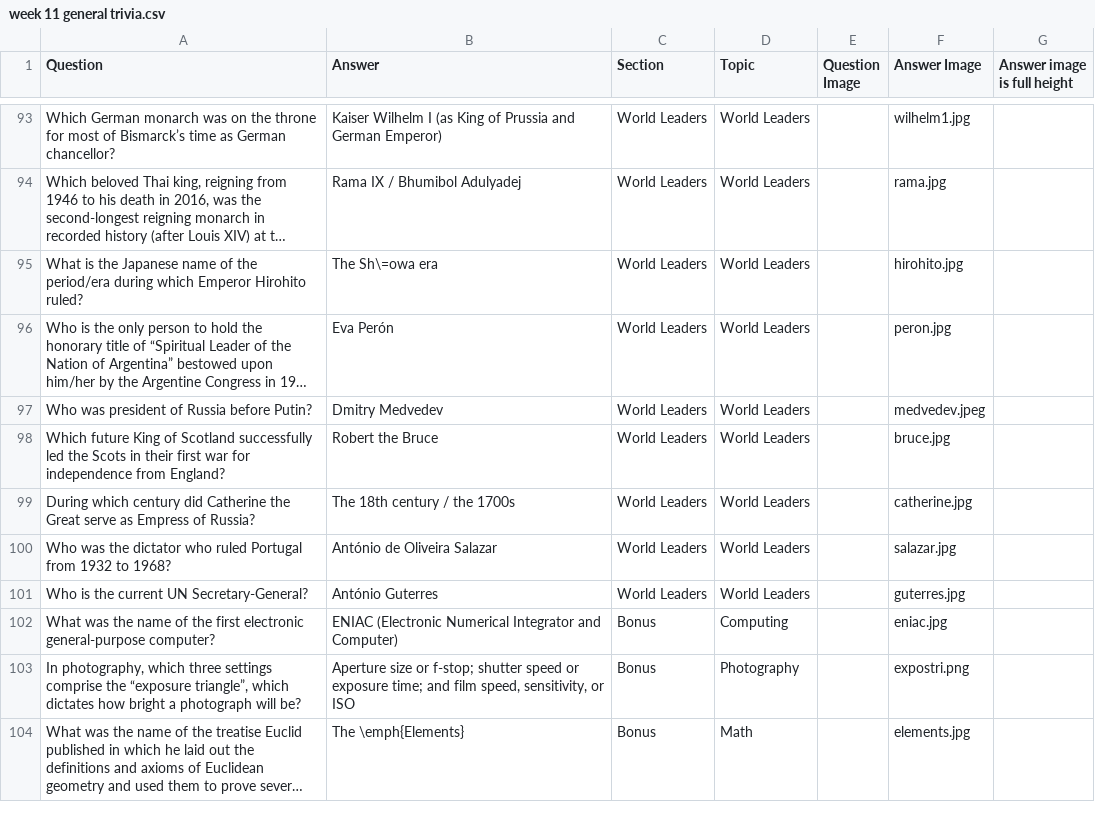
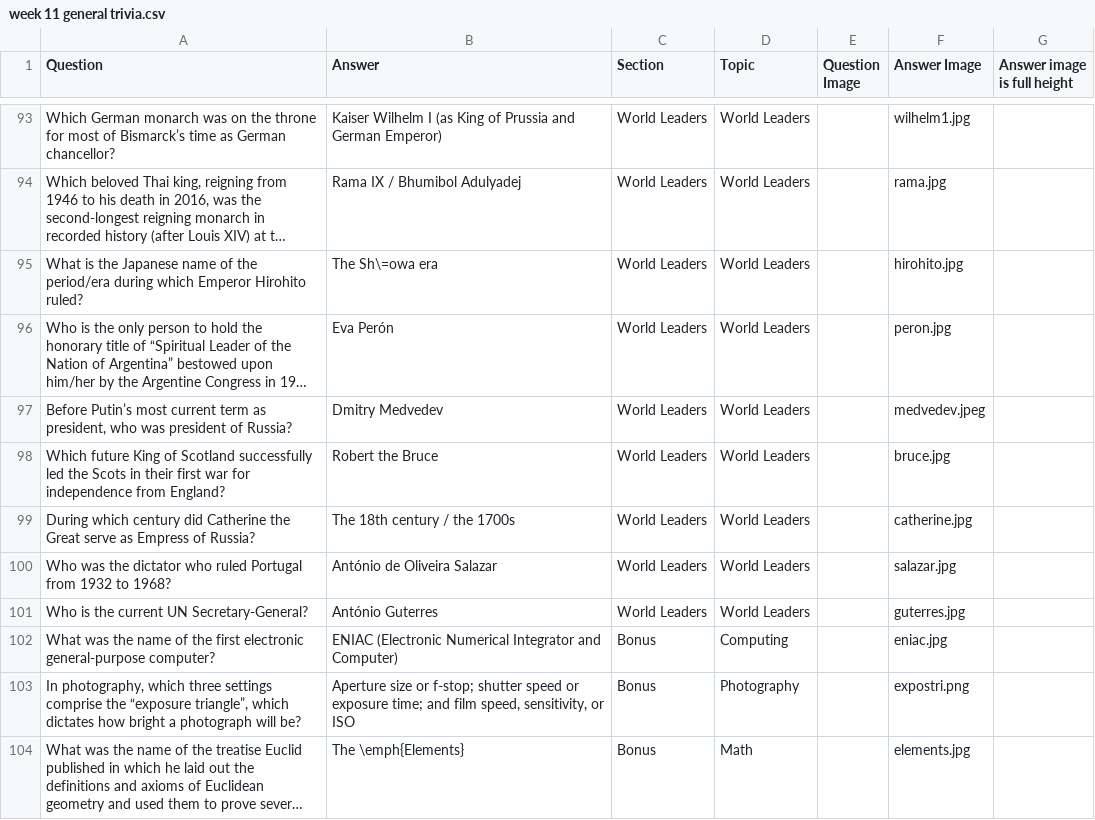
Before and after one commit to rben01/quarantine-trivia, a CSV file: week 11 general trivia.csv, drawn as a sheet; only a part is shown, gaps mark what is left out; long unchanged cells end in …; the diff names each change by its address in the sheet, - before the commit and + after, or states it on an @@ line.

```diff
--- a/week 11 general trivia.csv
+++ b/week 11 general trivia.csv
-A97 (Question): Who was president of Russia before Putin?
+A97 (Question): Before Putin’s most current term as president, who was president of Russia?
```
Also changed, not shown: 2 other files.
